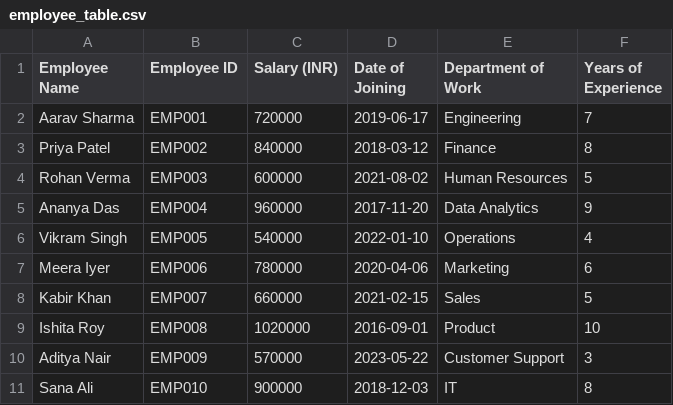
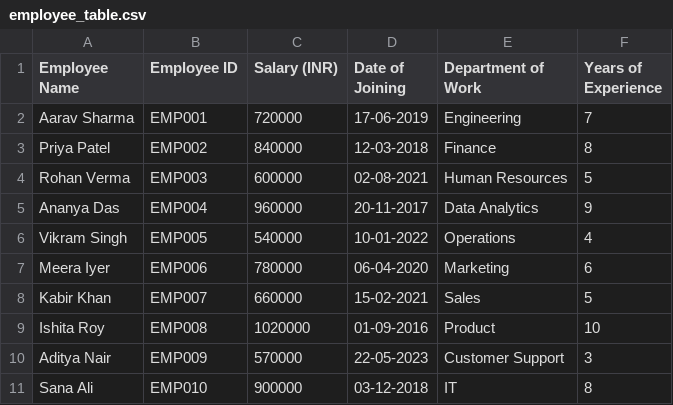
Before and after one commit to shambhavi1635/Autonomous_AI-Employee, a CSV file: sandbox/employee_table.csv, drawn as a sheet.

```diff
--- a/sandbox/employee_table.csv
+++ b/sandbox/employee_table.csv
@@ -1,11 +1,11 @@
 Employee Name,Employee ID,Salary (INR),Date of Joining,Department of Work,Years of Experience
-Aarav Sharma,EMP001,720000,2019-06-17,Engineering,7
-Priya Patel,EMP002,840000,2018-03-12,Finance,8
-Rohan Verma,EMP003,600000,2021-08-02,Human Resources,5
-Ananya Das,EMP004,960000,2017-11-20,Data Analytics,9
-Vikram Singh,EMP005,540000,2022-01-10,Operations,4
-Meera Iyer,EMP006,780000,2020-04-06,Marketing,6
-Kabir Khan,EMP007,660000,2021-02-15,Sales,5
-Ishita Roy,EMP008,1020000,2016-09-01,Product,10
-Aditya Nair,EMP009,570000,2023-05-22,Customer Support,3
-Sana Ali,EMP010,900000,2018-12-03,IT,8
+Aarav Sharma,EMP001,720000,17-06-2019,Engineering,7
+Priya Patel,EMP002,840000,12-03-2018,Finance,8
+Rohan Verma,EMP003,600000,02-08-2021,Human Resources,5
+Ananya Das,EMP004,960000,20-11-2017,Data Analytics,9
+Vikram Singh,EMP005,540000,10-01-2022,Operations,4
+Meera Iyer,EMP006,780000,06-04-2020,Marketing,6
+Kabir Khan,EMP007,660000,15-02-2021,Sales,5
+Ishita Roy,EMP008,1020000,01-09-2016,Product,10
+Aditya Nair,EMP009,570000,22-05-2023,Customer Support,3
+Sana Ali,EMP010,900000,03-12-2018,IT,8
```
Also changed, not shown: 9 other files.
